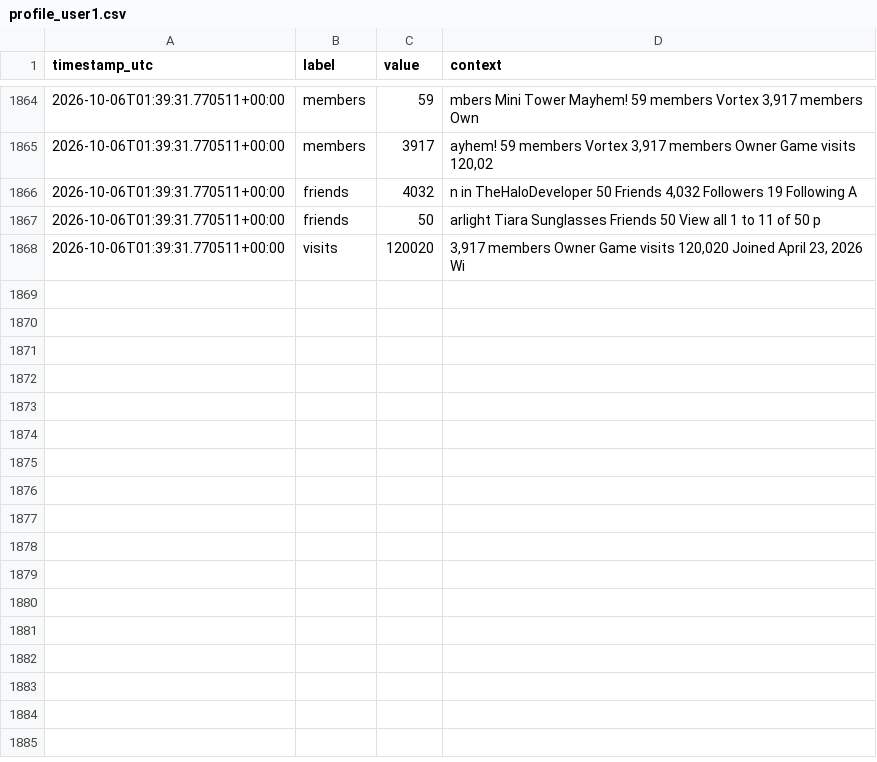
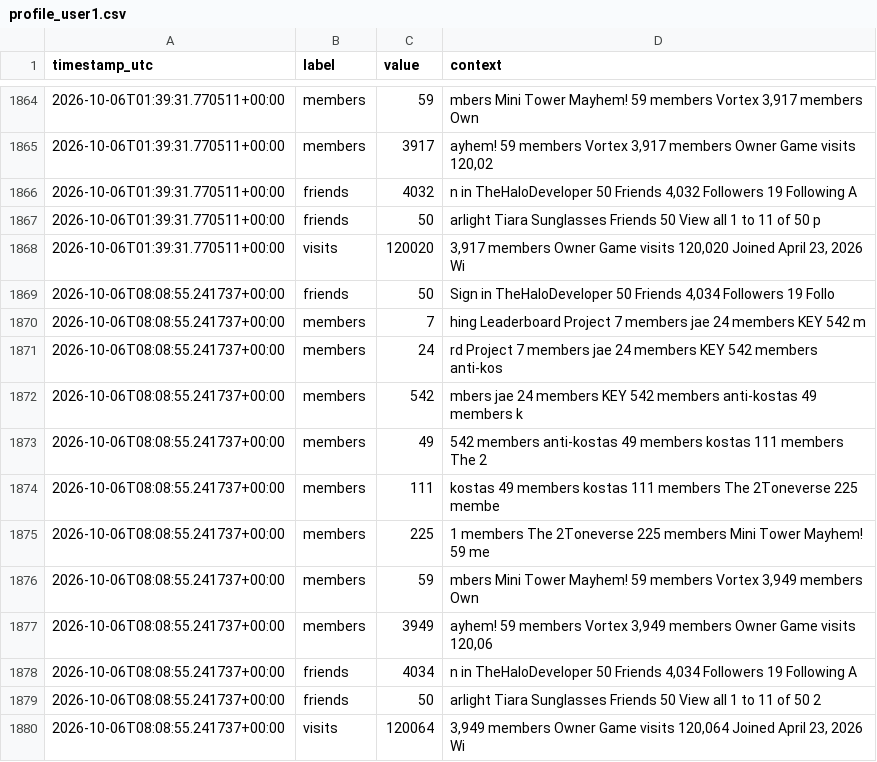
Before and after one commit to igakojp/playvortex-monitor-log, a CSV file: stats/profile_user1.csv, drawn as a sheet; only a part is shown, gaps mark what is left out; the diff names each change by its address in the sheet, - before the commit and + after, or states it on an @@ line.

```diff
--- a/stats/profile_user1.csv
+++ b/stats/profile_user1.csv
+row 1869: 2026-10-06T08:08:55.241737+00:00 | friends | 50 | Sign in TheHaloDeveloper 50 Friends 4,034 Followers 19 Follo
+row 1870: 2026-10-06T08:08:55.241737+00:00 | members | 7 | hing Leaderboard Project 7 members jae 24 members KEY 542 m
+row 1871: 2026-10-06T08:08:55.241737+00:00 | members | 24 | rd Project 7 members jae 24 members KEY 542 members anti-kos
+row 1872: 2026-10-06T08:08:55.241737+00:00 | members | 542 | mbers jae 24 members KEY 542 members anti-kostas 49 members k
+row 1873: 2026-10-06T08:08:55.241737+00:00 | members | 49 | 542 members anti-kostas 49 members kostas 111 members The 2
+row 1874: 2026-10-06T08:08:55.241737+00:00 | members | 111 | kostas 49 members kostas 111 members The 2Toneverse 225 membe
+row 1875: 2026-10-06T08:08:55.241737+00:00 | members | 225 | 1 members The 2Toneverse 225 members Mini Tower Mayhem! 59 me
+row 1876: 2026-10-06T08:08:55.241737+00:00 | members | 59 | mbers Mini Tower Mayhem! 59 members Vortex 3,949 members Own
+row 1877: 2026-10-06T08:08:55.241737+00:00 | members | 3949 | ayhem! 59 members Vortex 3,949 members Owner Game visits 120,06
+row 1878: 2026-10-06T08:08:55.241737+00:00 | friends | 4034 | n in TheHaloDeveloper 50 Friends 4,034 Followers 19 Following A
+row 1879: 2026-10-06T08:08:55.241737+00:00 | friends | 50 | arlight Tiara Sunglasses Friends 50 View all 1 to 11 of 50 2
+row 1880: 2026-10-06T08:08:55.241737+00:00 | visits | 120064 | 3,949 members Owner Game visits 120,064 Joined April 23, 2026 Wi
```
Also changed, not shown: stats/groups.csv, 3 other files.
